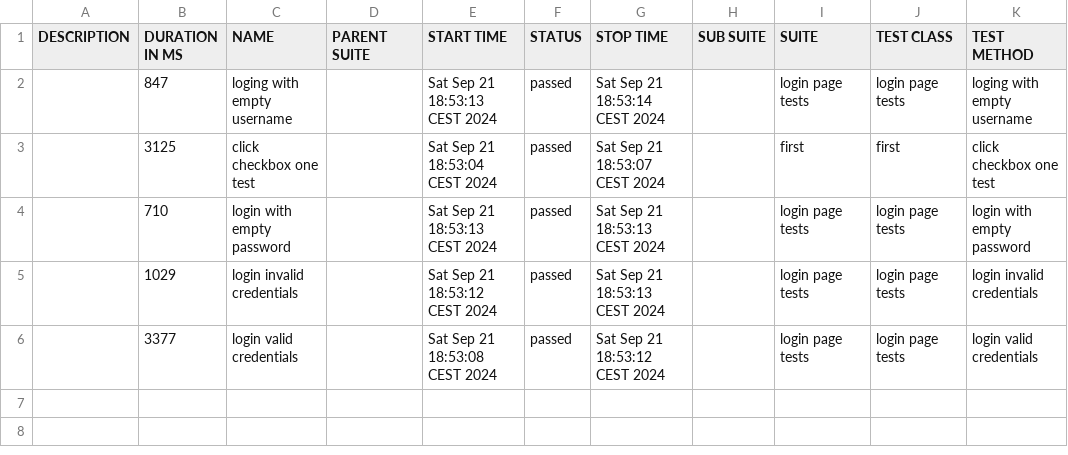
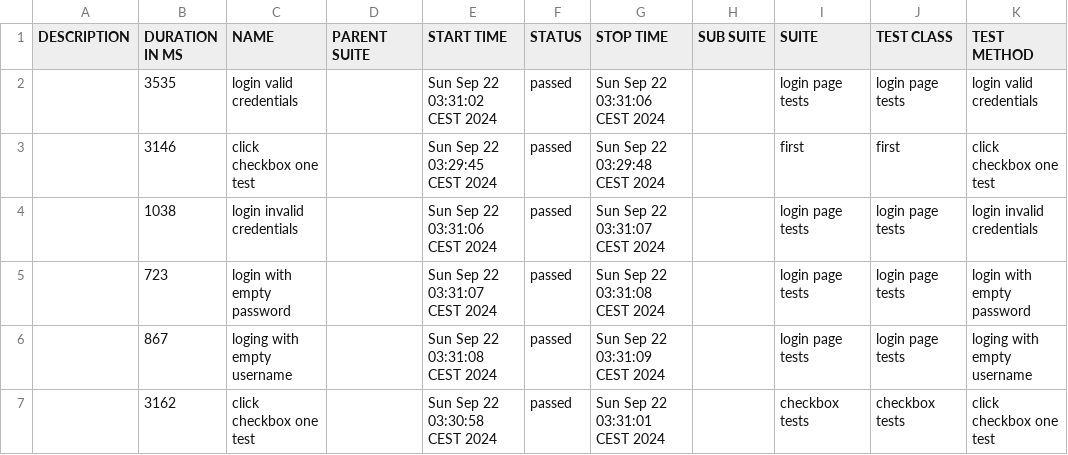
Before and after one commit to MarkoShindelic/cypress-practice, a CSV file: allure-report/data/suites.csv, drawn as a sheet.

Commit message:
testing allure

```diff
--- a/allure-report/data/suites.csv
+++ b/allure-report/data/suites.csv
@@ -1,6 +1,7 @@
 "DESCRIPTION","DURATION IN MS","NAME","PARENT SUITE","START TIME","STATUS","STOP TIME","SUB SUITE","SUITE","TEST CLASS","TEST METHOD"
-"","847","loging with empty username","","Sat Sep 21 18:53:13 CEST 2024","passed","Sat Sep 21 18:53:14 CEST 2024","","login page tests","login page tests","loging with empty username"
-"","3125","click checkbox one test","","Sat Sep 21 18:53:04 CEST 2024","passed","Sat Sep 21 18:53:07 CEST 2024","","first","first","click checkbox one test"
-"","710","login with empty password","","Sat Sep 21 18:53:13 CEST 2024","passed","Sat Sep 21 18:53:13 CEST 2024","","login page tests","login page tests","login with empty password"
-"","1029","login invalid credentials","","Sat Sep 21 18:53:12 CEST 2024","passed","Sat Sep 21 18:53:13 CEST 2024","","login page tests","login page tests","login invalid credentials"
-"","3377","login valid credentials","","Sat Sep 21 18:53:08 CEST 2024","passed","Sat Sep 21 18:53:12 CEST 2024","","login page tests","login page tests","login valid credentials"
+"","3535","login valid credentials","","Sun Sep 22 03:31:02 CEST 2024","passed","Sun Sep 22 03:31:06 CEST 2024","","login page tests","login page tests","login valid credentials"
+"","3146","click checkbox one test","","Sun Sep 22 03:29:45 CEST 2024","passed","Sun Sep 22 03:29:48 CEST 2024","","first","first","click checkbox one test"
+"","1038","login invalid credentials","","Sun Sep 22 03:31:06 CEST 2024","passed","Sun Sep 22 03:31:07 CEST 2024","","login page tests","login page tests","login invalid credentials"
+"","723","login with empty password","","Sun Sep 22 03:31:07 CEST 2024","passed","Sun Sep 22 03:31:08 CEST 2024","","login page tests","login page tests","login with empty password"
+"","867","loging with empty username","","Sun Sep 22 03:31:08 CEST 2024","passed","Sun Sep 22 03:31:09 CEST 2024","","login page tests","login page tests","loging with empty username"
+"","3162","click checkbox one test","","Sun Sep 22 03:30:58 CEST 2024","passed","Sun Sep 22 03:31:01 CEST 2024","","checkbox tests","checkbox tests","click checkbox one test"
```
Also changed, not shown: 29 other files.
